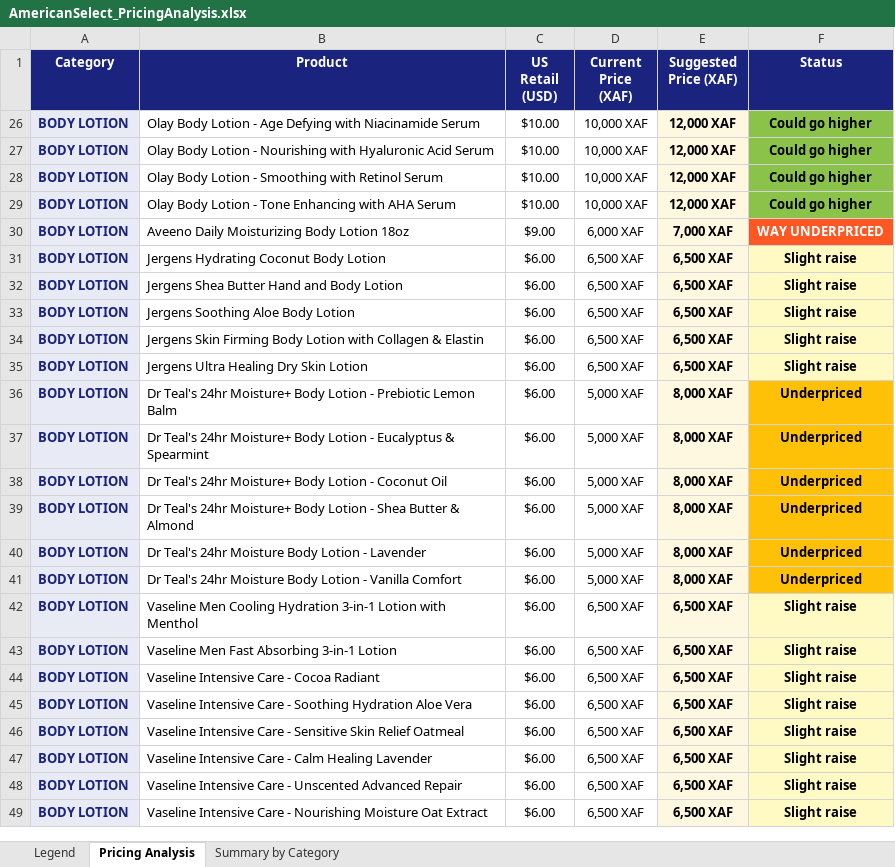
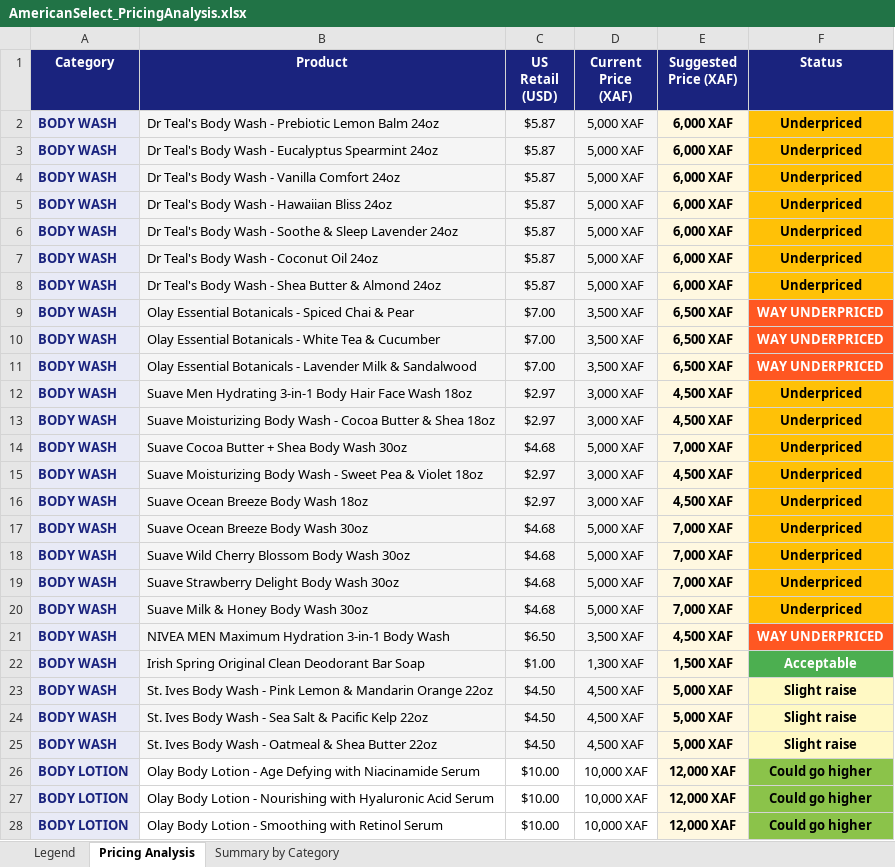
Before and after one commit to Carlito20/cameroon-project, an Excel workbook: AmericanSelect_PricingAnalysis.xlsx, sheet Pricing Analysis, drawn as a sheet; only a part is shown; the shorter side is filled out with more unchanged rows; values as stored, in another font and other column widths than the file's, no borders; the diff covers the shown part only; the diff names each change by its address in the sheet, - before the commit and + after, or states it on an @@ line.

```diff
--- a/AmericanSelect_PricingAnalysis.xlsx (sheet Pricing Analysis)
+++ b/AmericanSelect_PricingAnalysis.xlsx (sheet Pricing Analysis)
@@ row 2 unhidden: BODY WASH | Dr Teal's Body Wash - Prebiotic Lemon Balm 24oz | $5.87 | 5,000 XAF | 6,000 XAF | Underpriced @@
@@ row 3 unhidden: BODY WASH | Dr Teal's Body Wash - Eucalyptus Spearmint 24oz | $5.87 | 5,000 XAF | 6,000 XAF | Underpriced @@
@@ row 4 unhidden: BODY WASH | Dr Teal's Body Wash - Vanilla Comfort 24oz | $5.87 | 5,000 XAF | 6,000 XAF | Underpriced @@
@@ row 5 unhidden: BODY WASH | Dr Teal's Body Wash - Hawaiian Bliss 24oz | $5.87 | 5,000 XAF | 6,000 XAF | Underpriced @@
@@ row 6 unhidden: BODY WASH | Dr Teal's Body Wash - Soothe & Sleep Lavender 24oz | $5.87 | 5,000 XAF | 6,000 XAF | Underpriced @@
@@ row 7 unhidden: BODY WASH | Dr Teal's Body Wash - Coconut Oil 24oz | $5.87 | 5,000 XAF | 6,000 XAF | Underpriced @@
@@ row 8 unhidden: BODY WASH | Dr Teal's Body Wash - Shea Butter & Almond 24oz | $5.87 | 5,000 XAF | 6,000 XAF | Underpriced @@
@@ row 9 unhidden: BODY WASH | Olay Essential Botanicals - Spiced Chai & Pear | $7.00 | 3,500 XAF | 6,500 XAF | WAY UNDERPRICED @@
@@ row 10 unhidden: BODY WASH | Olay Essential Botanicals - White Tea & Cucumber | $7.00 | 3,500 XAF | 6,500 XAF | WAY UNDERPRICED @@
@@ row 11 unhidden: BODY WASH | Olay Essential Botanicals - Lavender Milk & Sandalwood | $7.00 | 3,500 XAF | 6,500 XAF | WAY UNDERPRICED @@
@@ row 12 unhidden: BODY WASH | Suave Men Hydrating 3-in-1 Body Hair Face Wash 18oz | $2.97 | 3,000 XAF | 4,500 XAF | Underpriced @@
@@ row 13 unhidden: BODY WASH | Suave Moisturizing Body Wash - Cocoa Butter & Shea 18oz | $2.97 | 3,000 XAF | 4,500 XAF | Underpriced @@
@@ row 14 unhidden: BODY WASH | Suave Cocoa Butter + Shea Body Wash 30oz | $4.68 | 5,000 XAF | 7,000 XAF | Underpriced @@
@@ row 15 unhidden: BODY WASH | Suave Moisturizing Body Wash - Sweet Pea & Violet 18oz | $2.97 | 3,000 XAF | 4,500 XAF | Underpriced @@
@@ row 16 unhidden: BODY WASH | Suave Ocean Breeze Body Wash 18oz | $2.97 | 3,000 XAF | 4,500 XAF | Underpriced @@
@@ row 17 unhidden: BODY WASH | Suave Ocean Breeze Body Wash 30oz | $4.68 | 5,000 XAF | 7,000 XAF | Underpriced @@
@@ row 18 unhidden: BODY WASH | Suave Wild Cherry Blossom Body Wash 30oz | $4.68 | 5,000 XAF | 7,000 XAF | Underpriced @@
@@ row 19 unhidden: BODY WASH | Suave Strawberry Delight Body Wash 30oz | $4.68 | 5,000 XAF | 7,000 XAF | Underpriced @@
@@ row 20 unhidden: BODY WASH | Suave Milk & Honey Body Wash 30oz | $4.68 | 5,000 XAF | 7,000 XAF | Underpriced @@
@@ row 21 unhidden: BODY WASH | NIVEA MEN Maximum Hydration 3-in-1 Body Wash | $6.50 | 3,500 XAF | 4,500 XAF | WAY UNDERPRICED @@
@@ row 22 unhidden: BODY WASH | Irish Spring Original Clean Deodorant Bar Soap | $1.00 | 1,300 XAF | 1,500 XAF | Acceptable @@
@@ row 23 unhidden: BODY WASH | St. Ives Body Wash - Pink Lemon & Mandarin Orange 22oz | $4.50 | 4,500 XAF | 5,000 XAF | Slight raise @@
@@ row 24 unhidden: BODY WASH | St. Ives Body Wash - Sea Salt & Pacific Kelp 22oz | $4.50 | 4,500 XAF | 5,000 XAF | Slight raise @@
@@ row 25 unhidden: BODY WASH | St. Ives Body Wash - Oatmeal & Shea Butter 22oz | $4.50 | 4,500 XAF | 5,000 XAF | Slight raise @@
```
Also changed, not shown: 75 added rows and 111 hidden or unhidden rows elsewhere in this sheet, sheet Summary by Category, 4 other files.
